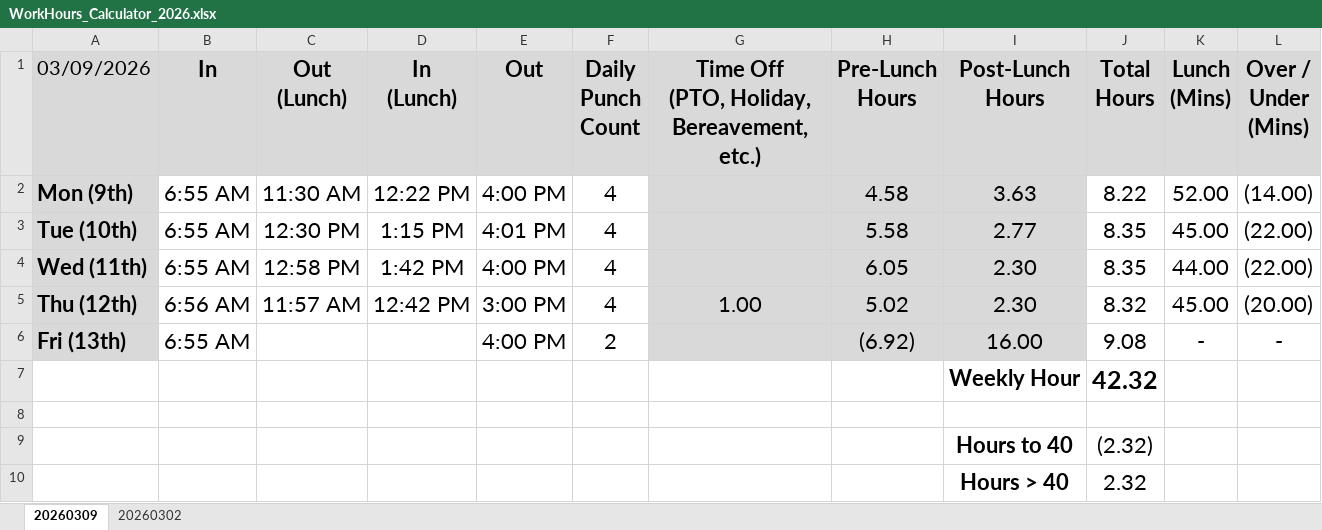
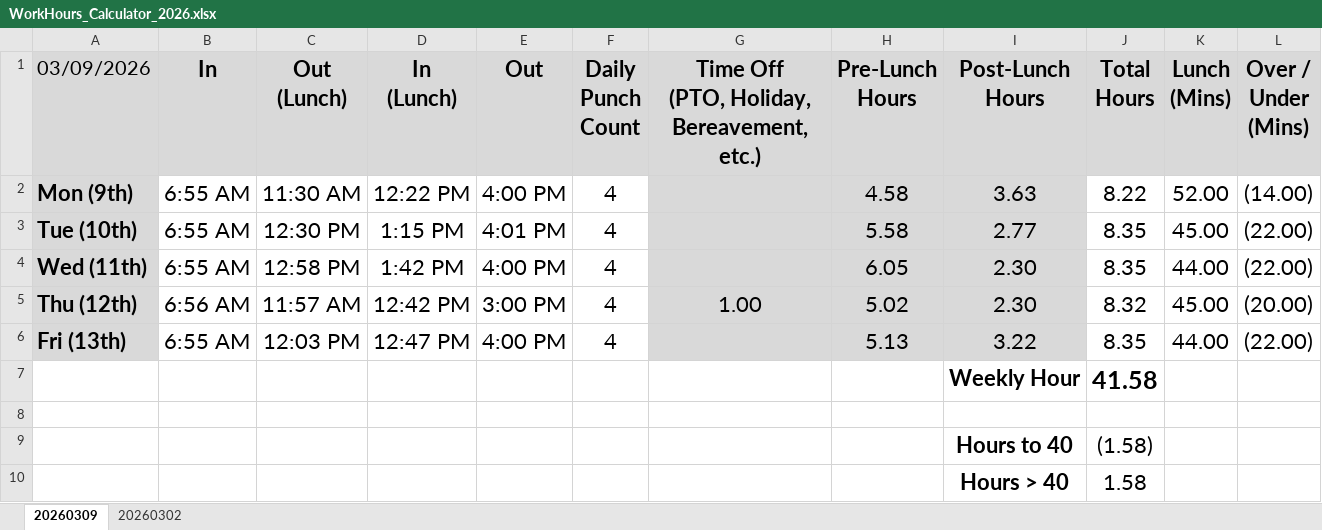
Before and after one commit to nsPubRepo/Development, an Excel workbook: Time_Tracking/WorkHours_Calculator_2026.xlsx, sheet 20260309, drawn as a sheet; values as stored, in another font and other column widths than the file's, no borders; conditional formats not drawn; removed rows and columns are numbered as before the commit, all else as after; the diff names each change by its address in the sheet, - before the commit and + after, or states it on an @@ line.

Commit message:
Comitting & pushing for backup purposes

```diff
--- a/Time_Tracking/WorkHours_Calculator_2026.xlsx (sheet 20260309)
+++ b/Time_Tracking/WorkHours_Calculator_2026.xlsx (sheet 20260309)
-row 6: Fri (13th) | 6:55 AM |  |  | 4:00 PM | 2 |  | (6.92) | 16.00 | 9.08 | - | -
-row 7:  |  |  |  |  |  |  |  | Weekly Hour | 42.32
+row 6: Fri (13th) | 6:55 AM | 12:03 PM | 12:47 PM | 4:00 PM | 4 |  | 5.13 | 3.22 | 8.35 | 44.00 | (22.00)
+row 7:  |  |  |  |  |  |  |  | Weekly Hour | 41.58
-J9 (Total Hours): (2.32)
+J9 (Total Hours): (1.58)
-J10 (Total Hours): 2.32
+J10 (Total Hours): 1.58
```
